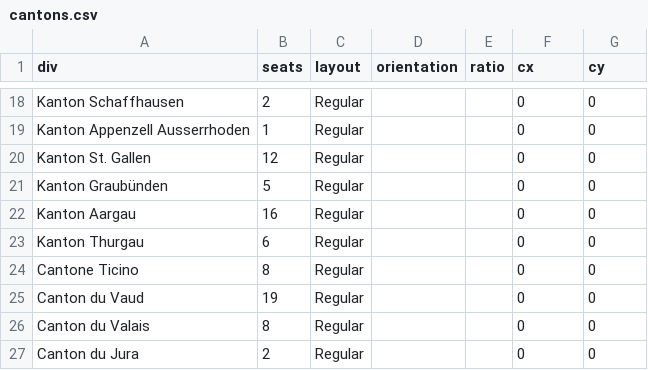
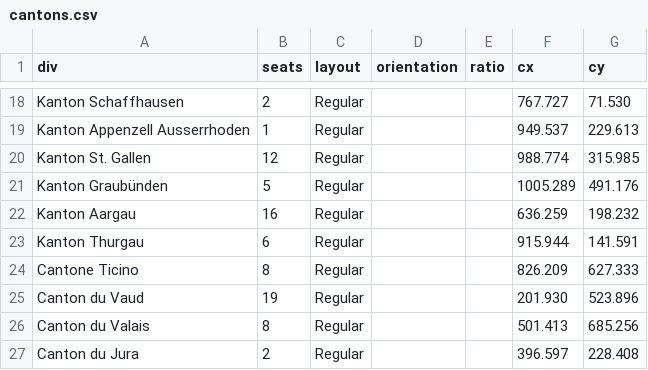
Before and after one commit to J-Rohault-dF/IPGM3-, a CSV file: data/ch/seats/cantons.csv, drawn as a sheet; only a part is shown, gaps mark what is left out; the diff covers the shown part only; the diff names each change by its address in the sheet, - before the commit and + after, or states it on an @@ line.

```diff
--- a/data/ch/seats/cantons.csv
+++ b/data/ch/seats/cantons.csv
-F18 (cx): 0
+F18 (cx): 767.727
-G18 (cy): 0
+G18 (cy): 71.530
-F19 (cx): 0
+F19 (cx): 949.537
-G19 (cy): 0
+G19 (cy): 229.613
-F20 (cx): 0
+F20 (cx): 988.774
-G20 (cy): 0
+G20 (cy): 315.985
-F21 (cx): 0
+F21 (cx): 1005.289
-G21 (cy): 0
+G21 (cy): 491.176
-F22 (cx): 0
+F22 (cx): 636.259
-G22 (cy): 0
+G22 (cy): 198.232
-F23 (cx): 0
+F23 (cx): 915.944
-G23 (cy): 0
+G23 (cy): 141.591
-F24 (cx): 0
+F24 (cx): 826.209
-G24 (cy): 0
+G24 (cy): 627.333
-F25 (cx): 0
+F25 (cx): 201.930
-G25 (cy): 0
+G25 (cy): 523.896
-F26 (cx): 0
+F26 (cx): 501.413
-G26 (cy): 0
+G26 (cy): 685.256
-F27 (cx): 0
+F27 (cx): 396.597
-G27 (cy): 0
+G27 (cy): 228.408
```
Also changed, not shown: 32 edited cells elsewhere in this file, data/ch/cands/parties.csv, 18 other files.
